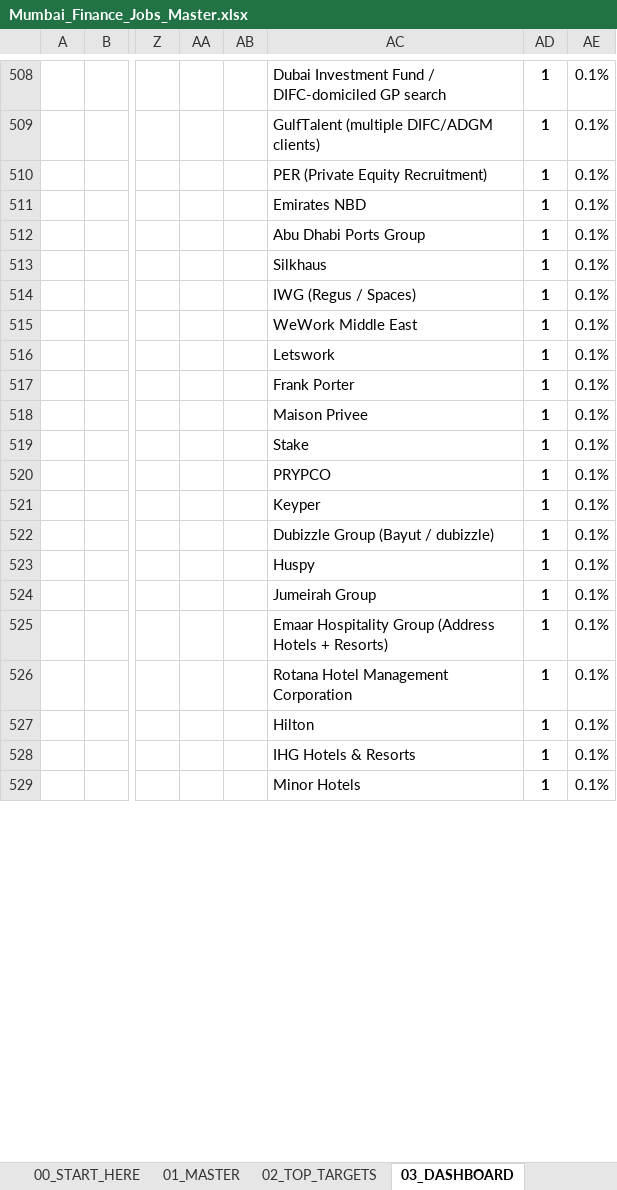
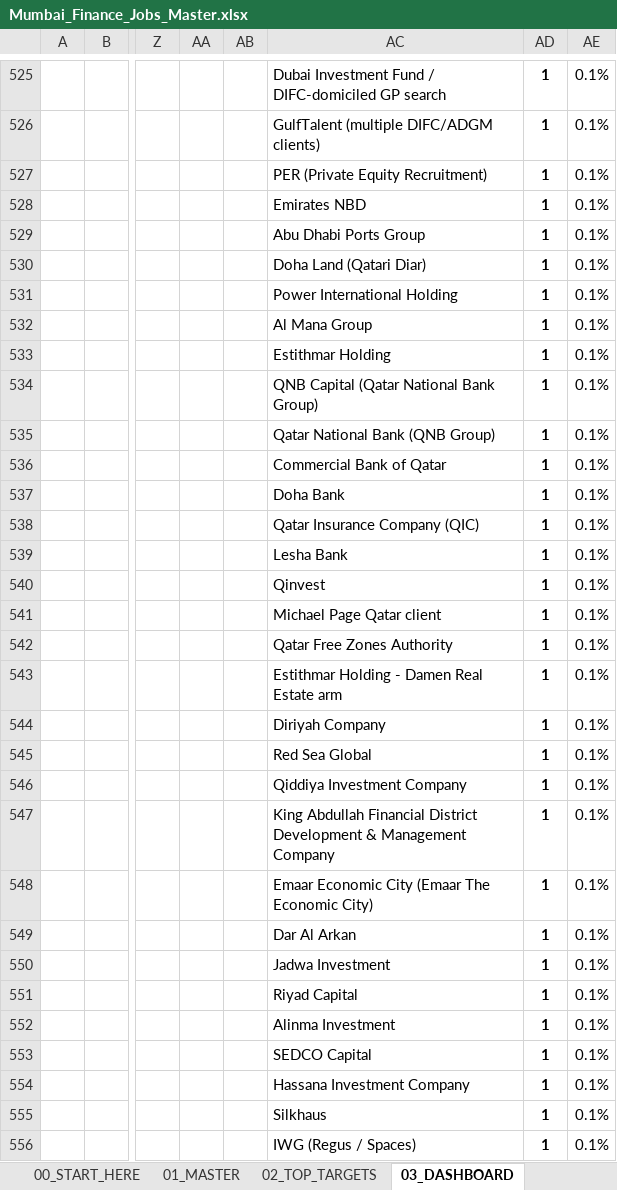
Before and after one commit to Darshan-AI-dev/Job_search, an Excel workbook: Mumbai_Finance_Jobs_Master.xlsx, sheet 03_DASHBOARD, drawn as a sheet; only a part is shown, gaps mark what is left out; the shorter side is filled out with more unchanged rows; values as stored, in another font and other column widths than the file's, no borders; rows hold the shown columns only; the diff covers the shown part only; the diff names each change by its address in the sheet, - before the commit and + after, or states it on an @@ line.

```diff
--- a/Mumbai_Finance_Jobs_Master.xlsx (sheet 03_DASHBOARD)
+++ b/Mumbai_Finance_Jobs_Master.xlsx (sheet 03_DASHBOARD)
+row 530:  |  |  |  |  | Doha Land (Qatari Diar) | 1 | 0.1%
+row 531:  |  |  |  |  | Power International Holding | 1 | 0.1%
+row 532:  |  |  |  |  | Al Mana Group | 1 | 0.1%
+row 533:  |  |  |  |  | Estithmar Holding | 1 | 0.1%
+row 534:  |  |  |  |  | QNB Capital (Qatar National Bank Group) | 1 | 0.1%
+row 535:  |  |  |  |  | Qatar National Bank (QNB Group) | 1 | 0.1%
+row 536:  |  |  |  |  | Commercial Bank of Qatar | 1 | 0.1%
+row 537:  |  |  |  |  | Doha Bank | 1 | 0.1%
+row 538:  |  |  |  |  | Qatar Insurance Company (QIC) | 1 | 0.1%
+row 539:  |  |  |  |  | Lesha Bank | 1 | 0.1%
+row 540:  |  |  |  |  | Qinvest | 1 | 0.1%
+row 541:  |  |  |  |  | Michael Page Qatar client | 1 | 0.1%
+row 542:  |  |  |  |  | Qatar Free Zones Authority | 1 | 0.1%
+row 543:  |  |  |  |  | Estithmar Holding - Damen Real Estate arm | 1 | 0.1%
+row 544:  |  |  |  |  | Diriyah Company | 1 | 0.1%
+row 545:  |  |  |  |  | Red Sea Global | 1 | 0.1%
+row 546:  |  |  |  |  | Qiddiya Investment Company | 1 | 0.1%
+row 547:  |  |  |  |  | King Abdullah Financial District Development & Management Company | 1 | 0.1%
+row 548:  |  |  |  |  | Emaar Economic City (Emaar The Economic City) | 1 | 0.1%
+row 549:  |  |  |  |  | Dar Al Arkan | 1 | 0.1%
+row 550:  |  |  |  |  | Jadwa Investment | 1 | 0.1%
+row 551:  |  |  |  |  | Riyad Capital | 1 | 0.1%
+row 552:  |  |  |  |  | Alinma Investment | 1 | 0.1%
+row 553:  |  |  |  |  | SEDCO Capital | 1 | 0.1%
+row 554:  |  |  |  |  | Hassana Investment Company | 1 | 0.1%
```
Also changed, not shown: other rows of this sheet, sheet 21_16_gulf_revenue_pricing, sheet 20_15_qatar_wider_gcc, sheet 01_MASTER, sheet 02_TOP_TARGETS, sheet 05_VISA_PATHWAYS, sheet 00_START_HERE, other sheet tabs, 3 other files.
